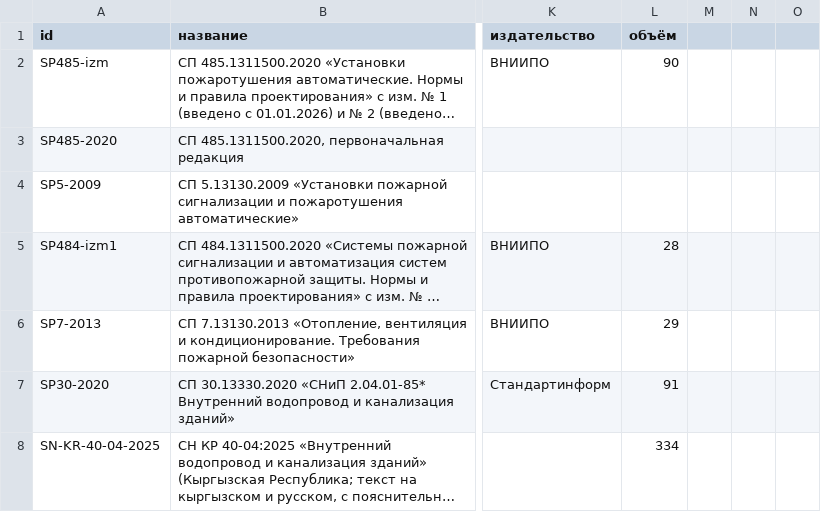
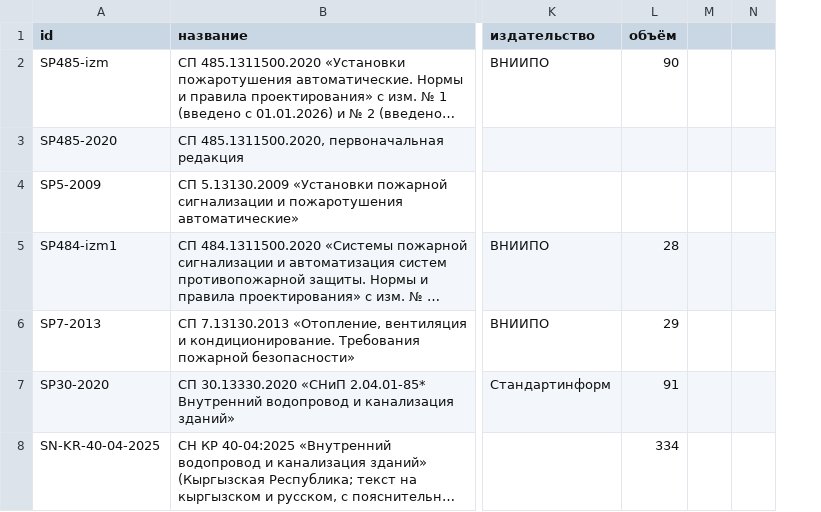
Before and after one commit to Isaeev312/Water_Auto, a CSV file: docs/literature_registry.csv, drawn as a sheet; only a part is shown, gaps mark what is left out; long unchanged cells end in …; removed rows and columns are numbered as before the commit, all else as after; the diff covers the shown part only; the diff names each change by its address in the sheet, - before the commit and + after, or states it on an @@ line.

```diff
--- a/docs/literature_registry.csv
+++ b/docs/literature_registry.csv
-column M, empty
-column N, empty
+column M, empty
```
Also changed, not shown: 4 edited cells elsewhere in this file, 11 other files.
